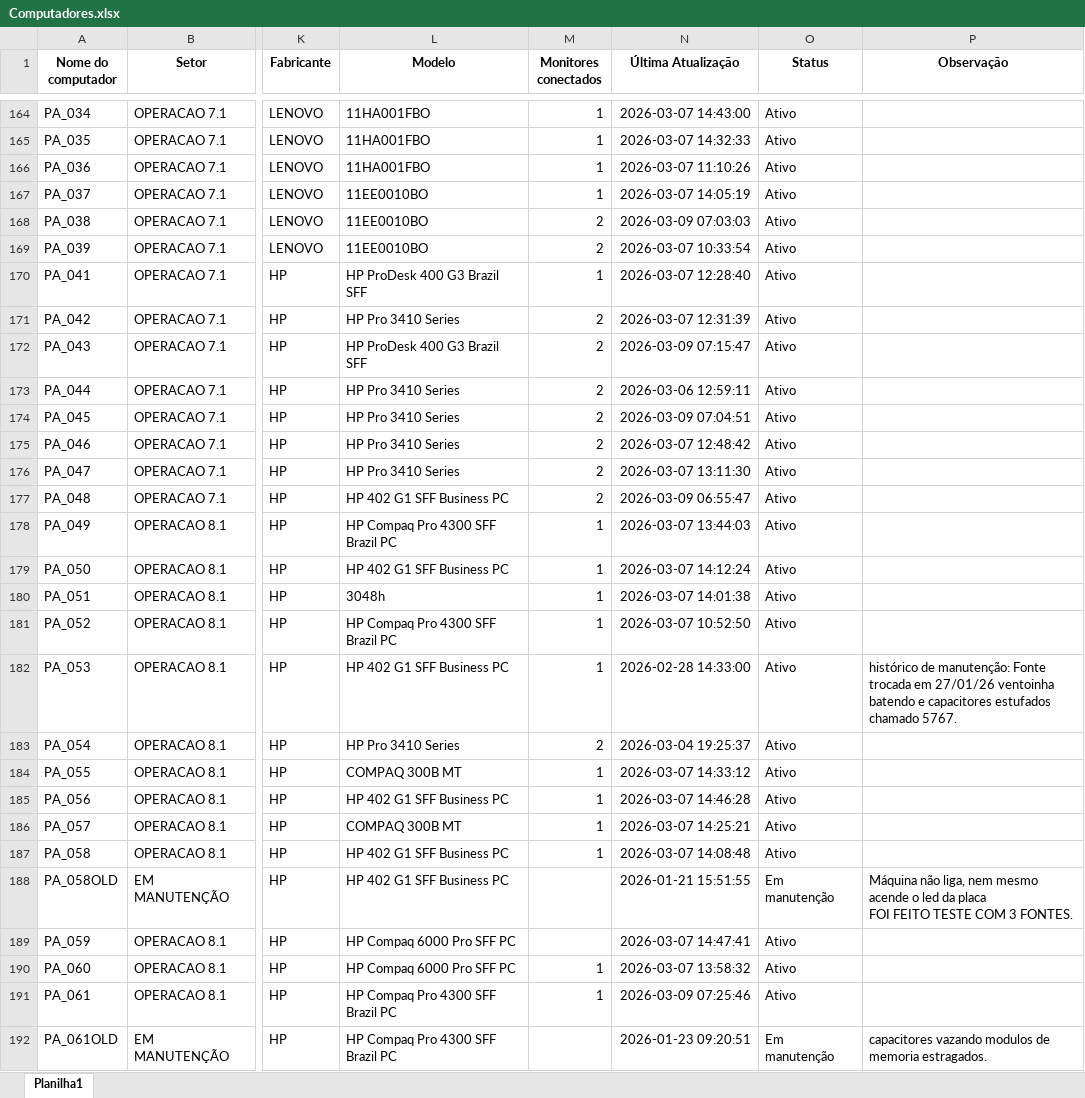
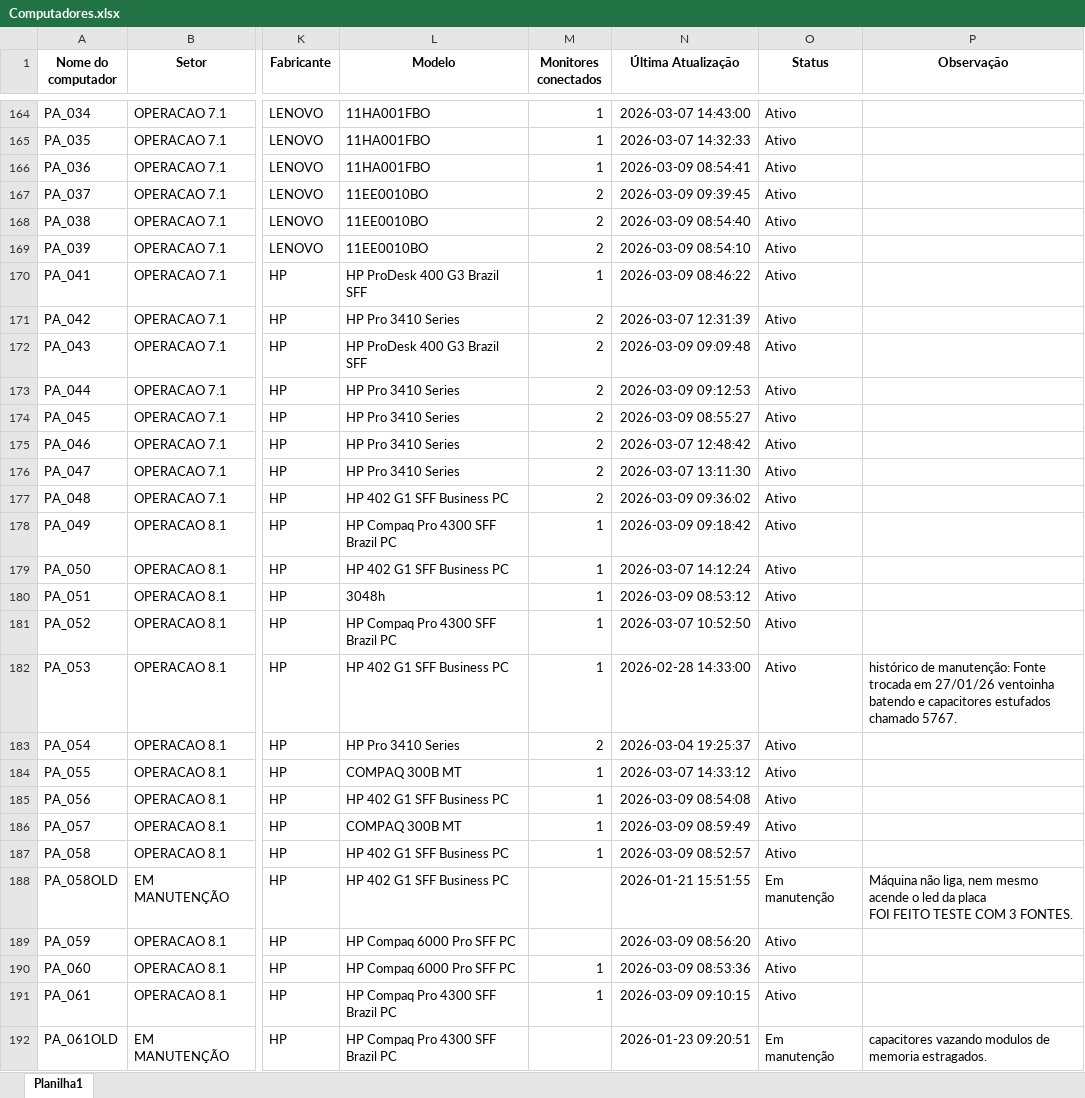
Before and after one commit to EstiloTlmk/export-relatorios-pbi, an Excel workbook: Computadores.xlsx, sheet Planilha1, drawn as a sheet; only a part is shown, gaps mark what is left out; values as stored, in another font and other column widths than the file's, no borders; the diff covers the shown part only; the diff names each change by its address in the sheet, - before the commit and + after, or states it on an @@ line.

Commit message:
Atualização automática 2026-03-09 09:52:09.880229

```diff
--- a/Computadores.xlsx (sheet Planilha1)
+++ b/Computadores.xlsx (sheet Planilha1)
-N166 (Última Atualização): 2026-03-07 11:10:26
+N166 (Última Atualização): 2026-03-09 08:54:41
-M167 (Monitores conectados): 1
+M167 (Monitores conectados): 2
-N167 (Última Atualização): 2026-03-07 14:05:19
+N167 (Última Atualização): 2026-03-09 09:39:45
-N168 (Última Atualização): 2026-03-09 07:03:03
+N168 (Última Atualização): 2026-03-09 08:54:40
-N169 (Última Atualização): 2026-03-07 10:33:54
+N169 (Última Atualização): 2026-03-09 08:54:10
-N170 (Última Atualização): 2026-03-07 12:28:40
+N170 (Última Atualização): 2026-03-09 08:46:22
-N172 (Última Atualização): 2026-03-09 07:15:47
+N172 (Última Atualização): 2026-03-09 09:09:48
-N173 (Última Atualização): 2026-03-06 12:59:11
+N173 (Última Atualização): 2026-03-09 09:12:53
-N174 (Última Atualização): 2026-03-09 07:04:51
+N174 (Última Atualização): 2026-03-09 08:55:27
-N177 (Última Atualização): 2026-03-09 06:55:47
+N177 (Última Atualização): 2026-03-09 09:36:02
-N178 (Última Atualização): 2026-03-07 13:44:03
+N178 (Última Atualização): 2026-03-09 09:18:42
-N180 (Última Atualização): 2026-03-07 14:01:38
+N180 (Última Atualização): 2026-03-09 08:53:12
-N185 (Última Atualização): 2026-03-07 14:46:28
+N185 (Última Atualização): 2026-03-09 08:54:08
-N186 (Última Atualização): 2026-03-07 14:25:21
+N186 (Última Atualização): 2026-03-09 08:59:49
-N187 (Última Atualização): 2026-03-07 14:08:48
+N187 (Última Atualização): 2026-03-09 08:52:57
-N189 (Última Atualização): 2026-03-07 14:47:41
+N189 (Última Atualização): 2026-03-09 08:56:20
-N190 (Última Atualização): 2026-03-07 13:58:32
+N190 (Última Atualização): 2026-03-09 08:53:36
-N191 (Última Atualização): 2026-03-09 07:25:46
+N191 (Última Atualização): 2026-03-09 09:10:15
```
Also changed, not shown: 1 removed row and 166 edited cells elsewhere in this sheet, Monitores.xlsx.
